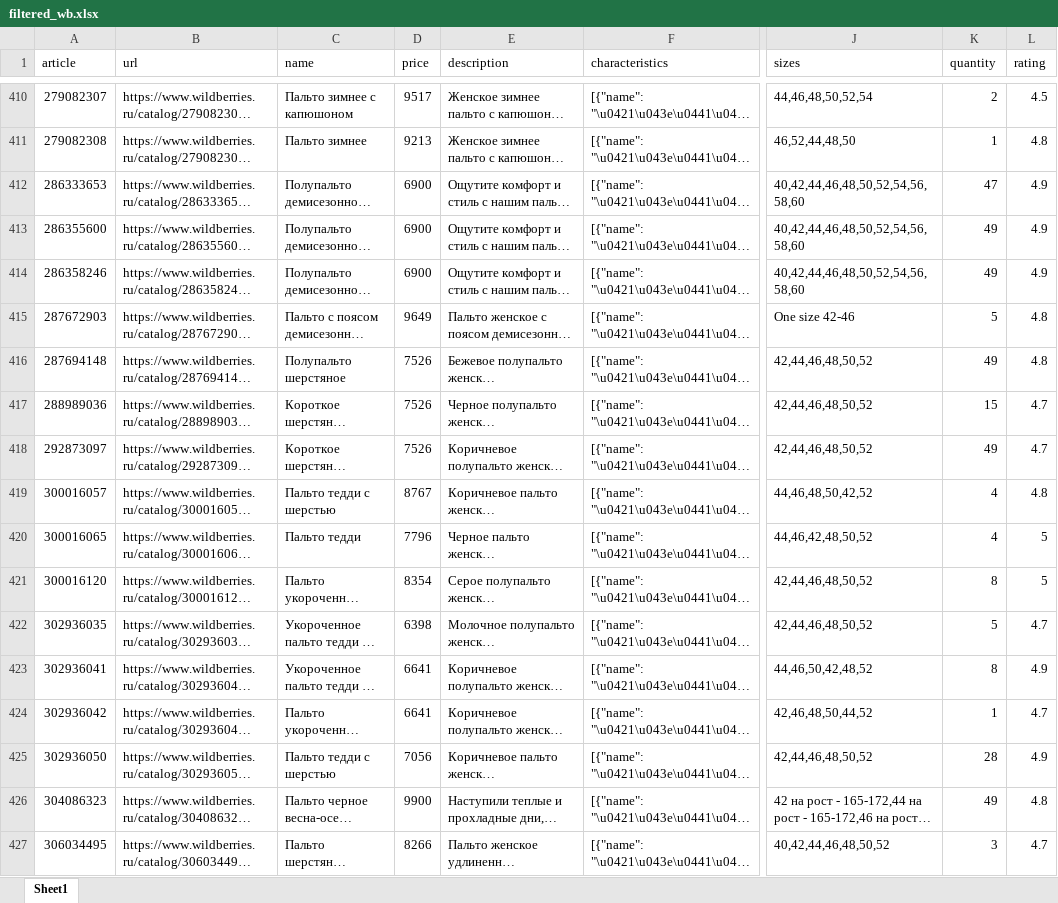
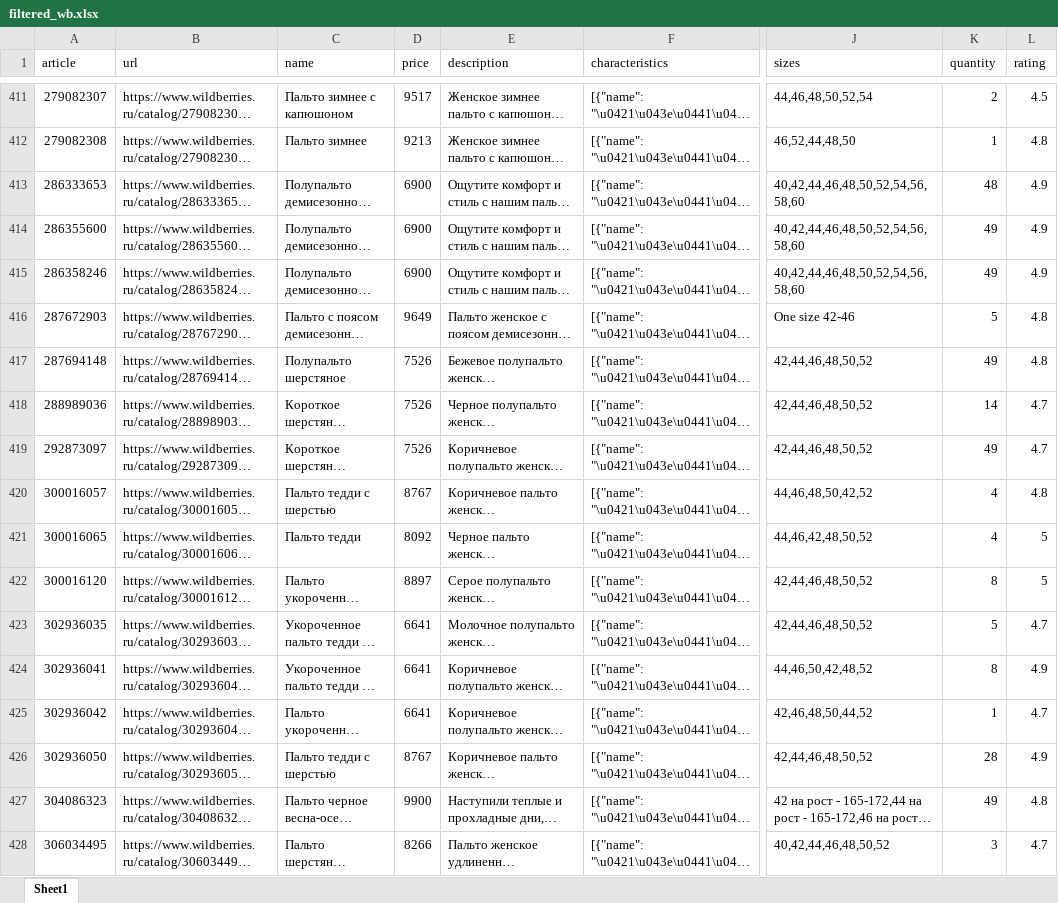
Before and after one commit to StandartU/scrapers, an Excel workbook: wildberries/results/filtered_wb.xlsx, sheet Sheet1, drawn as a sheet; only a part is shown, gaps mark what is left out; long unchanged cells end in …; values as stored, in another font and other column widths than the file's, no borders; addresses are those after the commit; the diff covers the shown part only; the diff names each change by its address in the sheet, - before the commit and + after, or states it on an @@ line.

```diff
--- a/wildberries/results/filtered_wb.xlsx (sheet Sheet1)
+++ b/wildberries/results/filtered_wb.xlsx (sheet Sheet1)
-K413 (quantity): 47
+K413 (quantity): 48
-K418 (quantity): 15
+K418 (quantity): 14
-D421 (price): 7796
+D421 (price): 8092
-D422 (price): 8354
+D422 (price): 8897
-D423 (price): 6398
+D423 (price): 6641
-D426 (price): 7056
+D426 (price): 8767
```
Also changed, not shown: 6 added rows, 4 removed rows and 40 edited cells elsewhere in this sheet, 8 other files.
